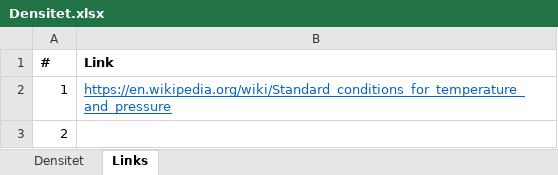
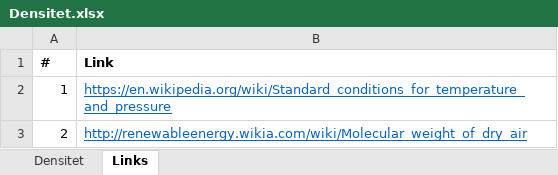
Before and after one commit to bjorn76/Excel, an Excel workbook: Densitet.xlsx, sheet Links, drawn as a sheet; values as stored, in another font and other column widths than the file's, no borders; charts and pictures not drawn; the diff names each change by its address in the sheet, - before the commit and + after, or states it on an @@ line.

```diff
--- a/Densitet.xlsx (sheet Links)
+++ b/Densitet.xlsx (sheet Links)
-B3 (Link): (empty)
+B3 (Link): http://renewableenergy.wikia.com/wiki/Molecular_weight_of_dry_air
```
Also changed, not shown: sheet Densitet, formulas that keep their value, hidden cells, 1 other file.
